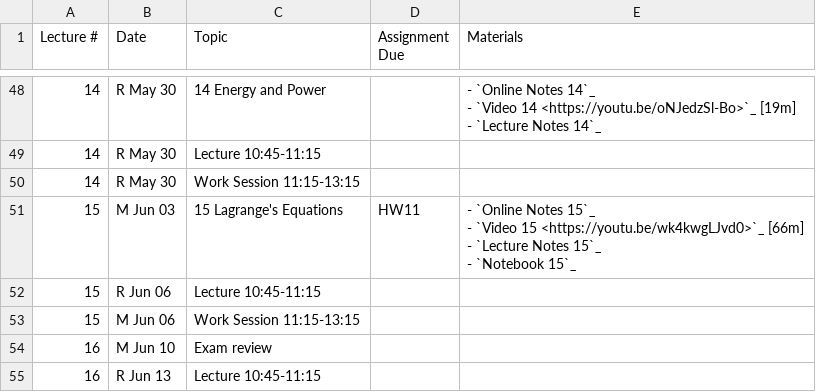
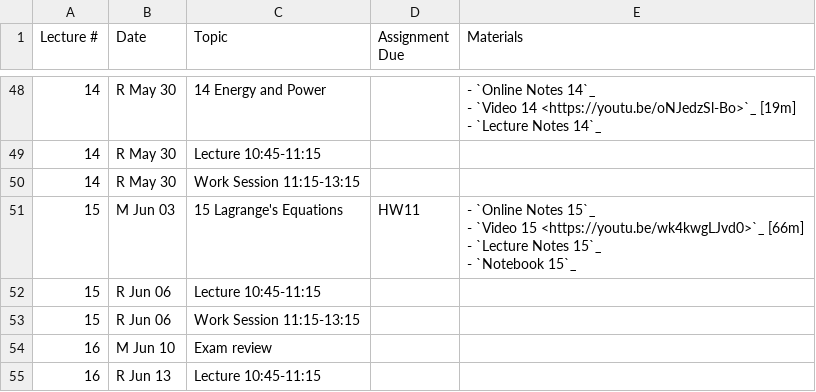
Before and after one commit to moorepants/me41055, a CSV file: content/pages/schedule.csv, drawn as a sheet; only a part is shown, gaps mark what is left out; the diff names each change by its address in the sheet, - before the commit and + after, or states it on an @@ line.

Commit message:
Fixed day.

```diff
--- a/content/pages/schedule.csv
+++ b/content/pages/schedule.csv
-B53 (Date): M Jun 06
+B53 (Date): R Jun 06
```
